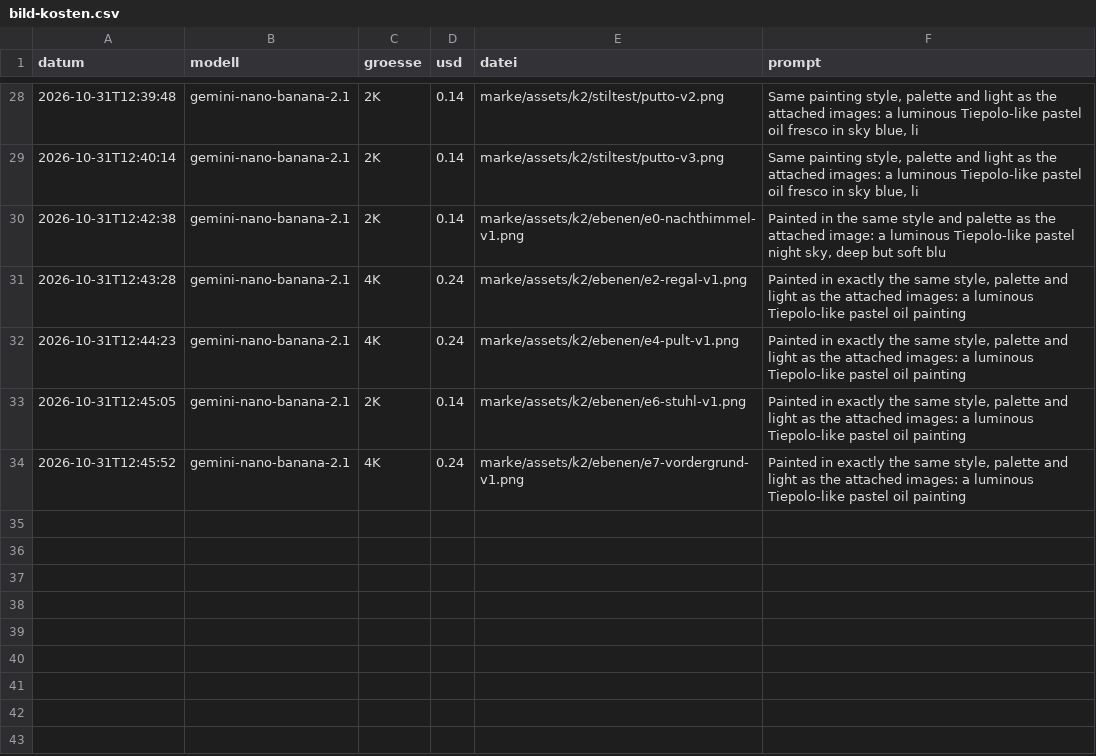
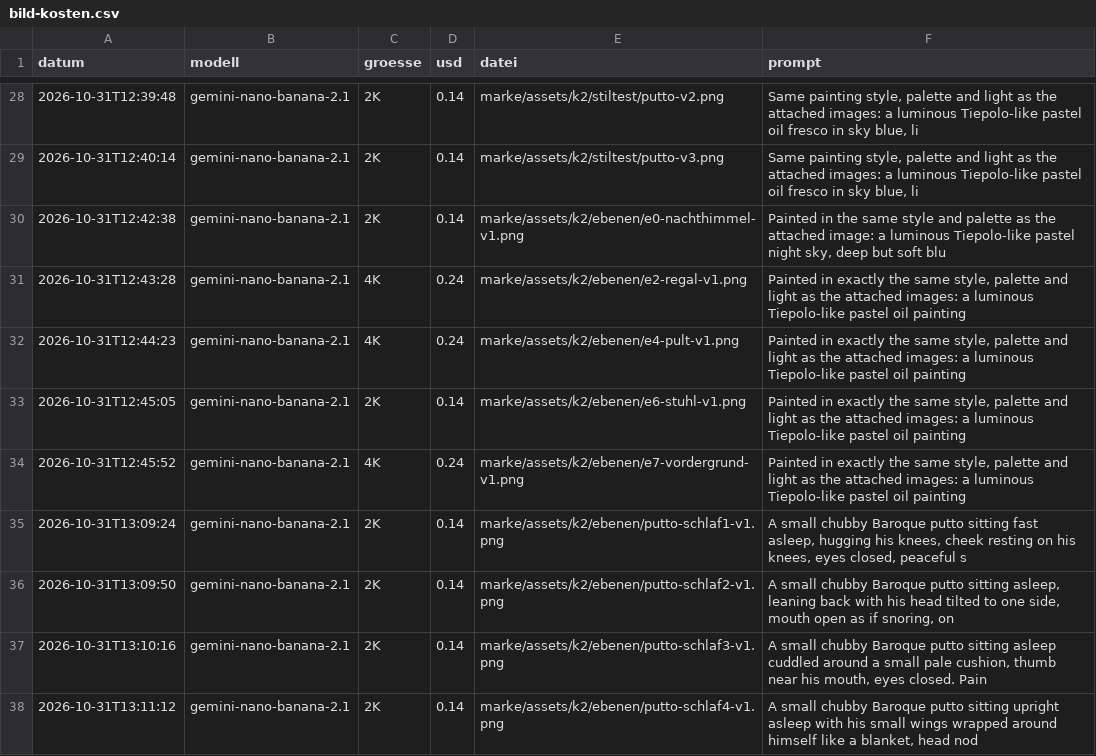
Before and after one commit to mattarge04-gif/signedbymattia, a CSV file: werkzeuge/bild-kosten.csv, drawn as a sheet; only a part is shown, gaps mark what is left out; the diff names each change by its address in the sheet, - before the commit and + after, or states it on an @@ line.

```diff
--- a/werkzeuge/bild-kosten.csv
+++ b/werkzeuge/bild-kosten.csv
+row 35: 2026-10-31T13:09:24 | gemini-nano-banana-2.1 | 2K | 0.14 | marke/assets/k2/ebenen/putto-schlaf1-v1.png | A small chubby Baroque putto sitting fast asleep, hugging his knees, cheek resting on his knees, eyes closed, peaceful s
+row 36: 2026-10-31T13:09:50 | gemini-nano-banana-2.1 | 2K | 0.14 | marke/assets/k2/ebenen/putto-schlaf2-v1.png | A small chubby Baroque putto sitting asleep, leaning back with his head tilted to one side, mouth open as if snoring, on
+row 37: 2026-10-31T13:10:16 | gemini-nano-banana-2.1 | 2K | 0.14 | marke/assets/k2/ebenen/putto-schlaf3-v1.png | A small chubby Baroque putto sitting asleep cuddled around a small pale cushion, thumb near his mouth, eyes closed. Pain
+row 38: 2026-10-31T13:11:12 | gemini-nano-banana-2.1 | 2K | 0.14 | marke/assets/k2/ebenen/putto-schlaf4-v1.png | A small chubby Baroque putto sitting upright asleep with his small wings wrapped around himself like a blanket, head nod
```
Also changed, not shown: 14 other files.
